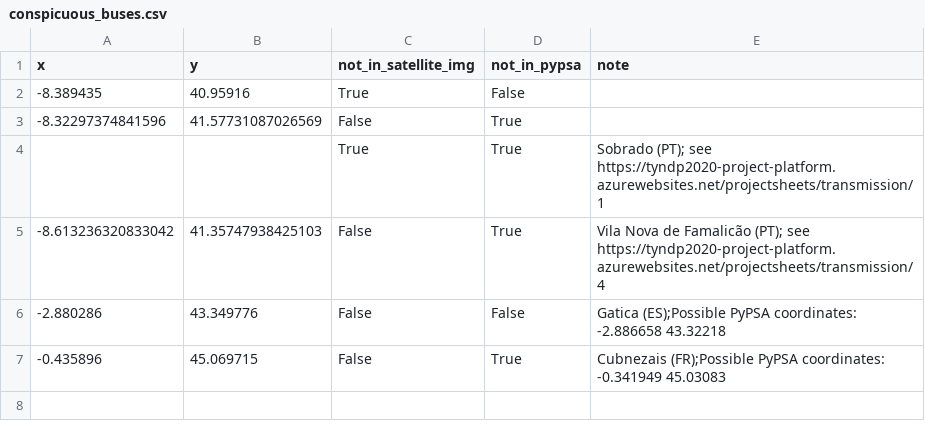
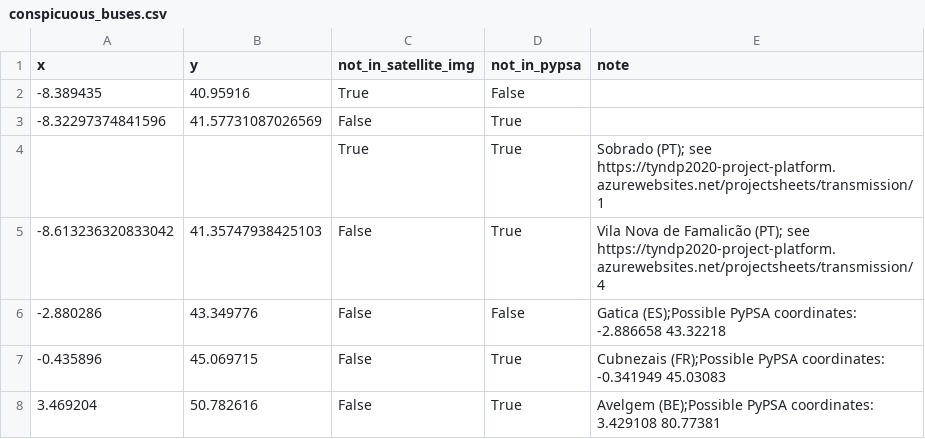
Before and after one commit to grecht/tyndp_to_pypsa, a CSV file: conspicuous_buses.csv, drawn as a sheet.

```diff
--- a/conspicuous_buses.csv
+++ b/conspicuous_buses.csv
@@ -7 +7,2 @@ x,y,not_in_satellite_img,not_in_pypsa,note
 -0.435896,45.069715,False,True,Cubnezais (FR);Possible PyPSA coordinates: -0.341949 45.03083
+3.469204,50.782616,False,True,Avelgem (BE);Possible PyPSA coordinates: 3.429108 80.77381
```
Also changed, not shown: 2020/2020_curated.csv.
